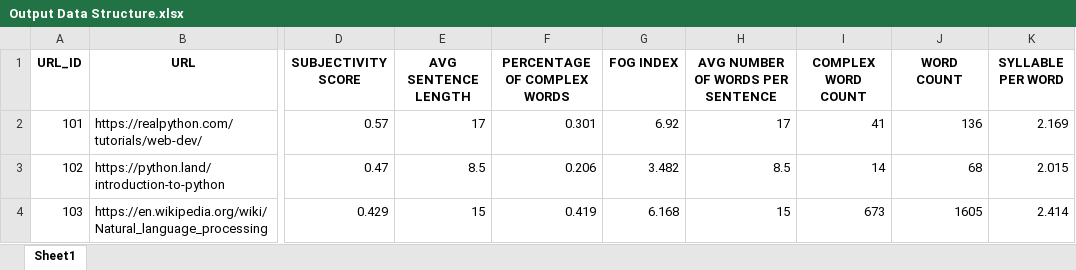
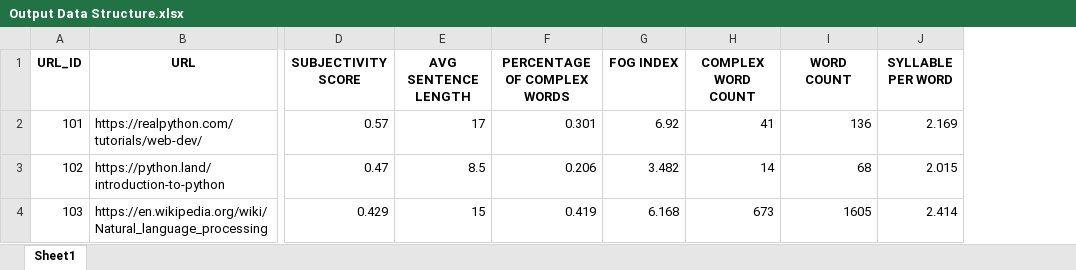
Before and after one commit to Pawan1006/article-analyzer-streamlit, an Excel workbook: output/Output Data Structure.xlsx, sheet Sheet1, drawn as a sheet; only a part is shown, gaps mark what is left out; values as stored, in another font and other column widths than the file's, no borders; the diff names each change by its address in the sheet, - before the commit and + after, or states it on an @@ line.

```diff
--- a/output/Output Data Structure.xlsx (sheet Sheet1)
+++ b/output/Output Data Structure.xlsx (sheet Sheet1)
-column H (AVG NUMBER OF WORDS PER SENTENCE), rows 2-4: 17 | 8.5 | 15
```
Also changed, not shown: input/sample_input.xlsx, 11 other files.
